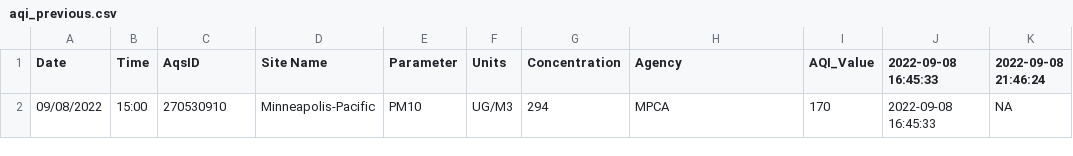
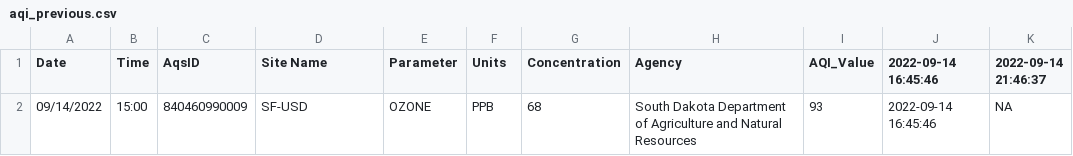
Before and after one commit to MPCA-air/aqi-watch, a CSV file: data/aqi_previous.csv, drawn as a sheet.

```diff
--- a/data/aqi_previous.csv
+++ b/data/aqi_previous.csv
@@ -1,2 +1,2 @@
-"Date","Time","AqsID","Site Name","Parameter","Units","Concentration","Agency","AQI_Value","2022-09-08 16:45:33","2022-09-08 21:46:24"
-"09/08/2022","15:00","270530910","Minneapolis-Pacific ","PM10","UG/M3",294,"MPCA",170,"2022-09-08 16:45:33",NA
+"Date","Time","AqsID","Site Name","Parameter","Units","Concentration","Agency","AQI_Value","2022-09-14 16:45:46","2022-09-14 21:46:37"
+"09/14/2022","15:00","840460990009","SF-USD","OZONE","PPB",68,"South Dakota Department of Agriculture and Natural Resources",93,"2022-09-14 16:45:46",NA
```
Also changed, not shown: 8 other files.
